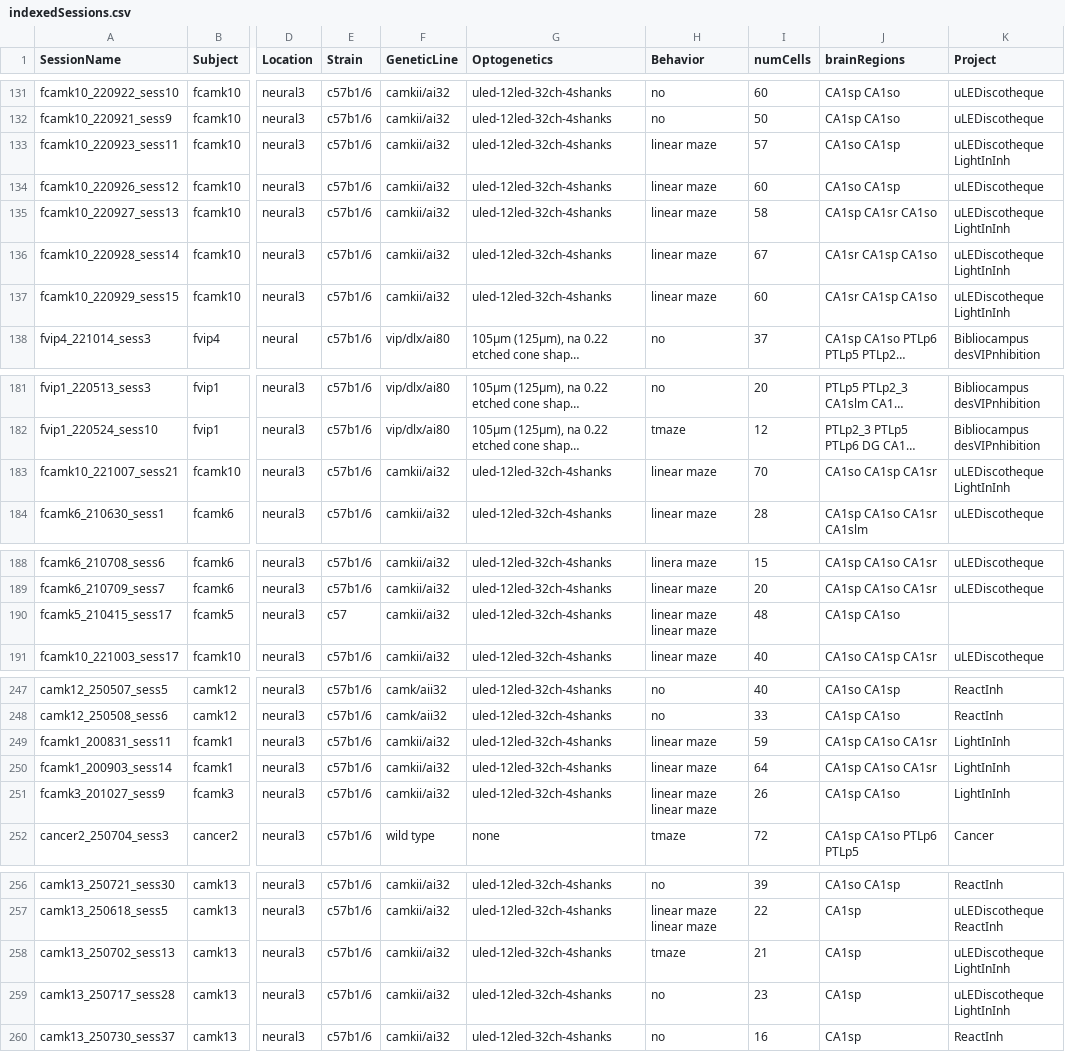
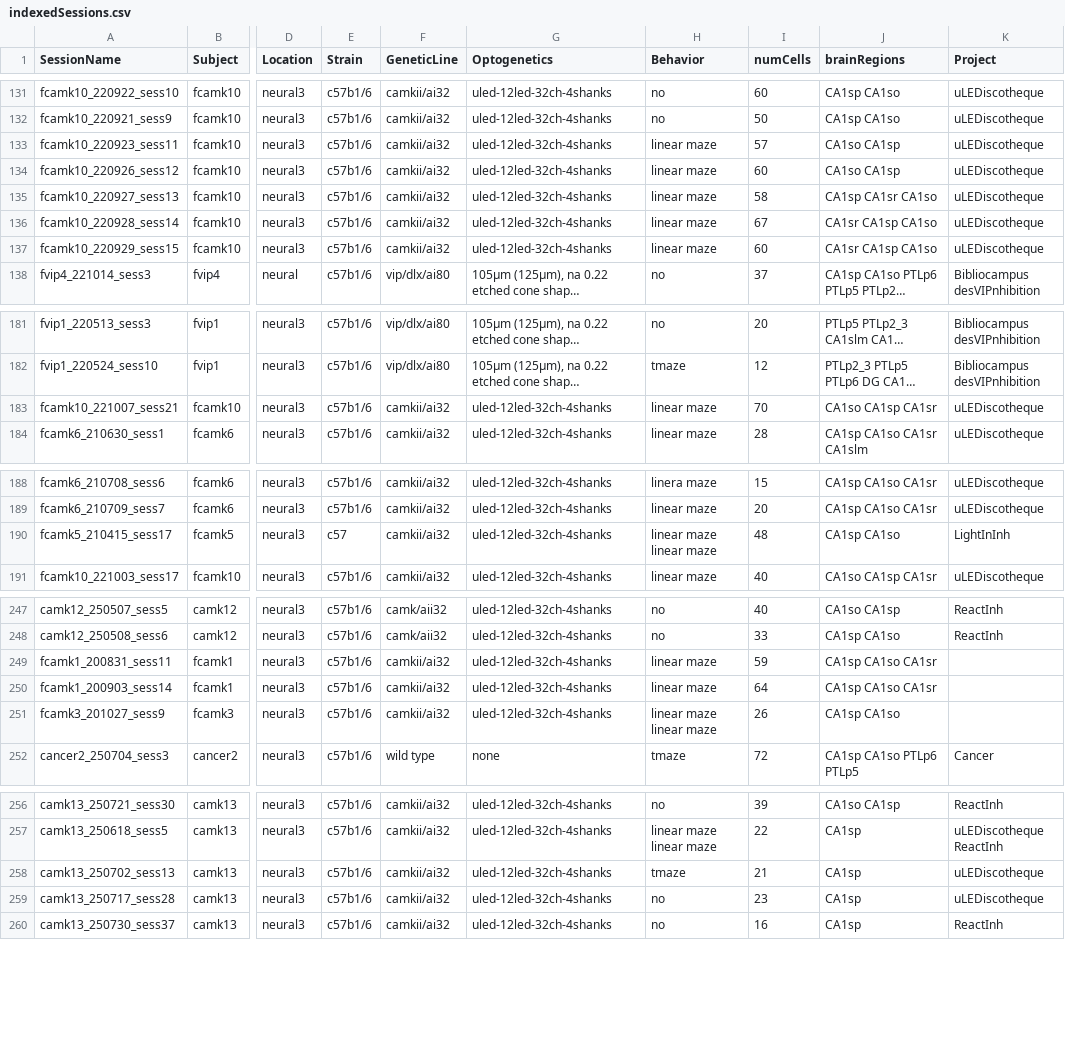
Before and after one commit to neucomplab/HippoCookBook, a CSV file: indexedSessions.csv, drawn as a sheet; only a part is shown, gaps mark what is left out; long unchanged cells end in …; the diff covers the shown part only; the diff names each change by its address in the sheet, - before the commit and + after, or states it on an @@ line.

```diff
--- a/indexedSessions.csv
+++ b/indexedSessions.csv
-K133 (Project): uLEDiscotheque LightInInh
+K133 (Project): uLEDiscotheque
-K135:K137 (Project): uLEDiscotheque LightInInh
+K135:K137 (Project): uLEDiscotheque
-K183 (Project): uLEDiscotheque LightInInh
+K183 (Project): uLEDiscotheque
-K190 (Project): (empty)
+K190 (Project): LightInInh
-K249:K251 (Project): LightInInh
+K249:K251 (Project): (empty)
-K258:K259 (Project): uLEDiscotheque LightInInh
+K258:K259 (Project): uLEDiscotheque
```
Also changed, not shown: 1 added row and 12 edited cells elsewhere in this file, 9 other files.
